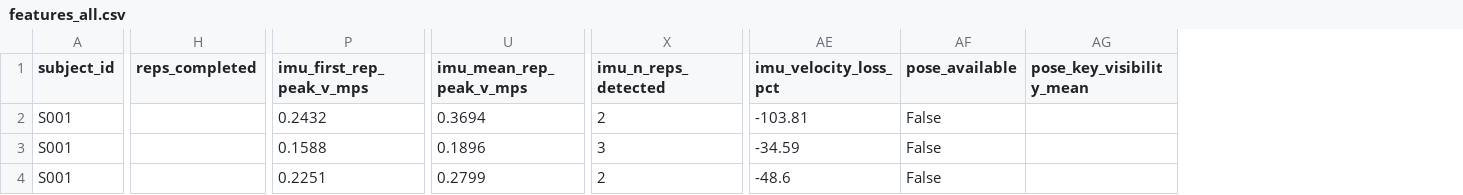
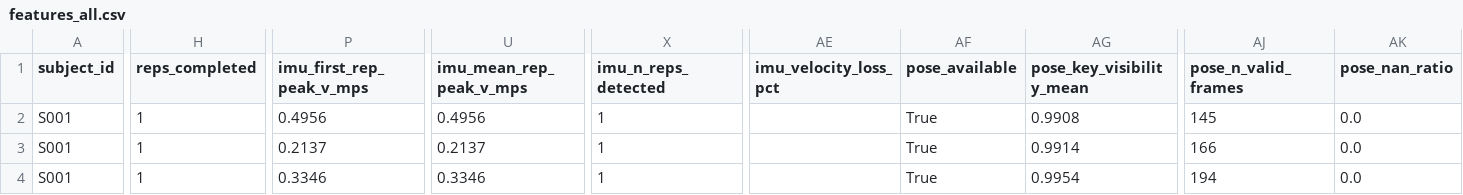
Before and after one commit to takakuwa-mamada/squat-rpe-research, a CSV file: outputs/features_all.csv, drawn as a sheet; only a part is shown, gaps mark what is left out; the diff covers the shown part only; the diff names each change by its address in the sheet, - before the commit and + after, or states it on an @@ line.

```diff
--- a/outputs/features_all.csv
+++ b/outputs/features_all.csv
+column AJ (pose_n_valid_frames), rows 2-4: 145 | 166 | 194
+column AK (pose_nan_ratio), rows 2-4: all 0.0
-H2:H4 (reps_completed): (empty)
+H2:H4 (reps_completed): 1
-P2 (imu_first_rep_peak_v_mps): 0.2432
+P2 (imu_first_rep_peak_v_mps): 0.4956
-U2 (imu_mean_rep_peak_v_mps): 0.3694
+U2 (imu_mean_rep_peak_v_mps): 0.4956
-X2 (imu_n_reps_detected): 2
+X2 (imu_n_reps_detected): 1
-AE2 (imu_velocity_loss_pct): -103.81
+AE2 (imu_velocity_loss_pct): (empty)
-AF2:AF4 (pose_available): False
+AF2:AF4 (pose_available): True
-AG2 (pose_key_visibility_mean): (empty)
+AG2 (pose_key_visibility_mean): 0.9908
-P3 (imu_first_rep_peak_v_mps): 0.1588
+P3 (imu_first_rep_peak_v_mps): 0.2137
-U3 (imu_mean_rep_peak_v_mps): 0.1896
+U3 (imu_mean_rep_peak_v_mps): 0.2137
-X3 (imu_n_reps_detected): 3
+X3 (imu_n_reps_detected): 1
-AE3 (imu_velocity_loss_pct): -34.59
+AE3 (imu_velocity_loss_pct): (empty)
-AG3 (pose_key_visibility_mean): (empty)
+AG3 (pose_key_visibility_mean): 0.9914
-P4 (imu_first_rep_peak_v_mps): 0.2251
+P4 (imu_first_rep_peak_v_mps): 0.3346
-U4 (imu_mean_rep_peak_v_mps): 0.2799
+U4 (imu_mean_rep_peak_v_mps): 0.3346
-X4 (imu_n_reps_detected): 2
+X4 (imu_n_reps_detected): 1
-AE4 (imu_velocity_loss_pct): -48.6
+AE4 (imu_velocity_loss_pct): (empty)
-AG4 (pose_key_visibility_mean): (empty)
+AG4 (pose_key_visibility_mean): 0.9954
```
Also changed, not shown: 6 edited cells elsewhere in this file, 5 other files.
